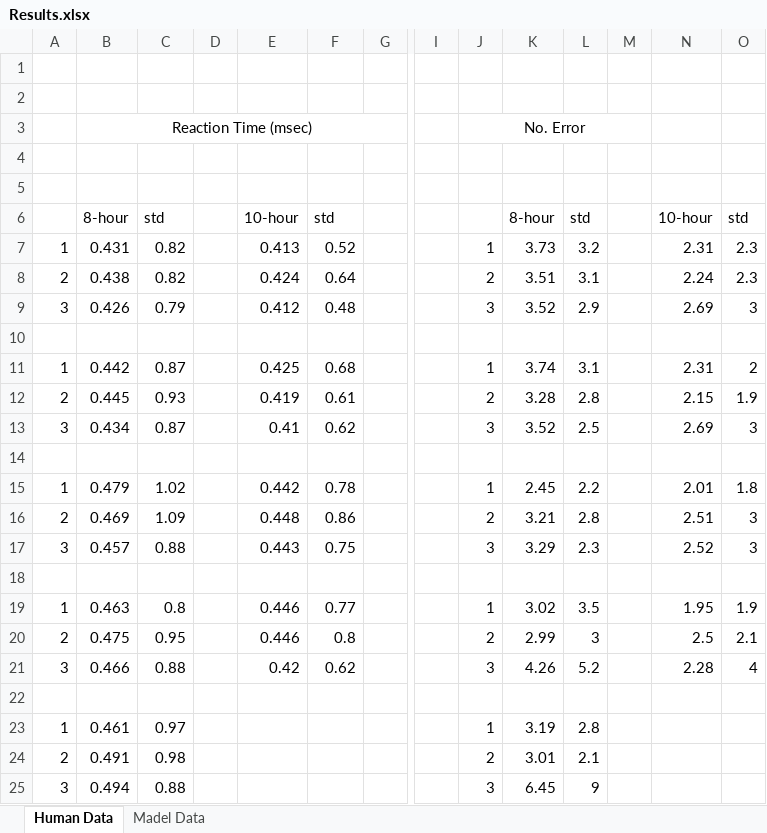
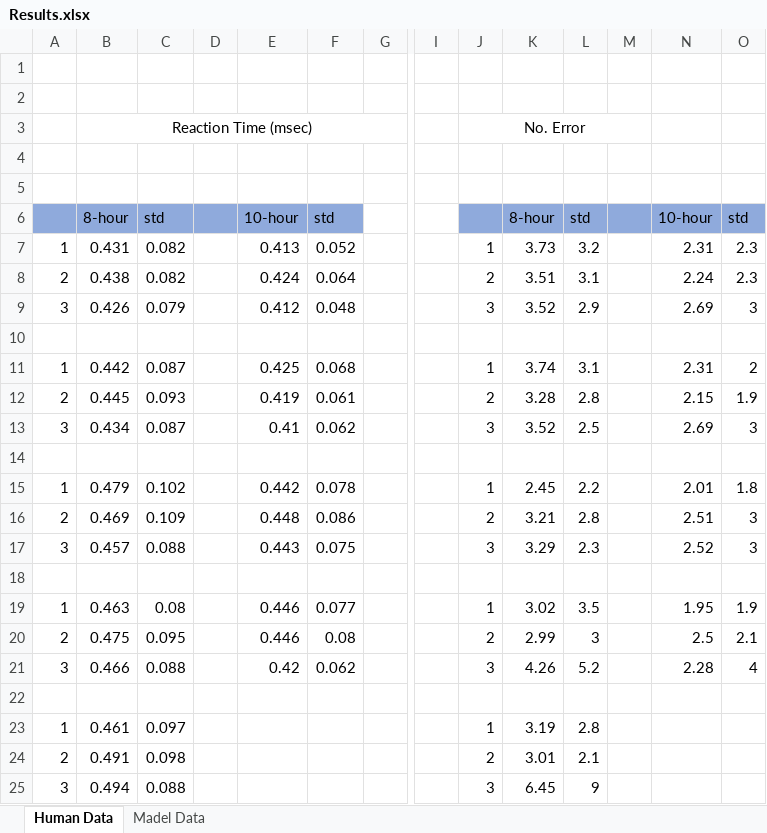
Before and after one commit to ehsanebk/choice-reaction-time-task, an Excel workbook: results/Results.xlsx, sheet Human Data, drawn as a sheet; only a part is shown, gaps mark what is left out; values as stored, in another font and other column widths than the file's, no borders; charts and pictures not drawn; the diff names each change by its address in the sheet, - before the commit and + after, or states it on an @@ line.

```diff
--- a/results/Results.xlsx (sheet Human Data)
+++ b/results/Results.xlsx (sheet Human Data)
-A6:F6 fill: none
+A6:F6 fill: #8FAADC
-J6:O6 fill: none
+J6:O6 fill: #8FAADC
-C7:C8: 0.82
+C7:C8: 0.082
-F7: 0.52
+F7: 0.052
-F8: 0.64
+F8: 0.064
-C9: 0.79
+C9: 0.079
-F9: 0.48
+F9: 0.048
-C11: 0.87
+C11: 0.087
-F11: 0.68
+F11: 0.068
-C12: 0.93
+C12: 0.093
-F12: 0.61
+F12: 0.061
-C13: 0.87
+C13: 0.087
-F13: 0.62
+F13: 0.062
-C15: 1.02
+C15: 0.102
-F15: 0.78
+F15: 0.078
-C16: 1.09
+C16: 0.109
-F16: 0.86
+F16: 0.086
-C17: 0.88
+C17: 0.088
-F17: 0.75
+F17: 0.075
-C19: 0.8
+C19: 0.08
-F19: 0.77
+F19: 0.077
-C20: 0.95
+C20: 0.095
-F20: 0.8
+F20: 0.08
-C21: 0.88
+C21: 0.088
-F21: 0.62
+F21: 0.062
-C23: 0.97
+C23: 0.097
-C24: 0.98
+C24: 0.098
-C25: 0.88
+C25: 0.088
```
Also changed, not shown: charts or pictures, 3 other files.
